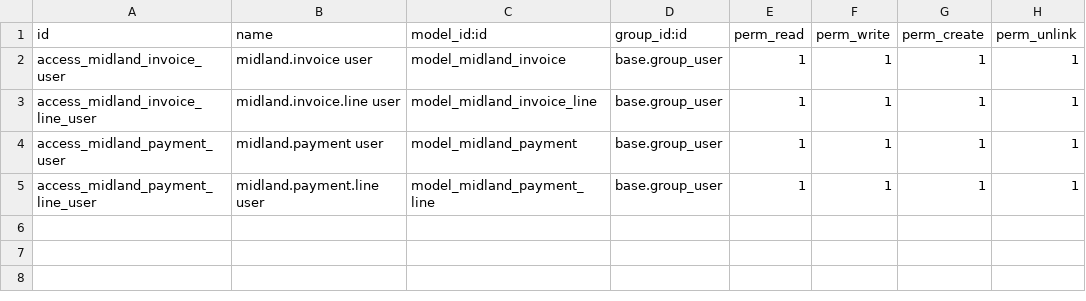
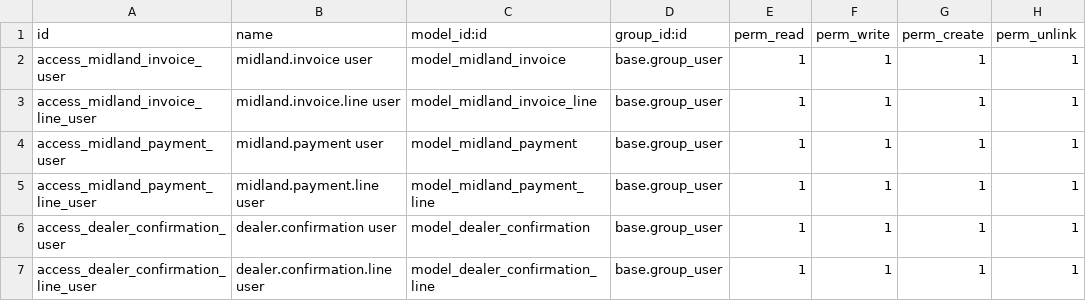
Before and after one commit to devopsaetos/midlanddev, a CSV file: midland_invoicing/security/ir.model.access.csv, drawn as a sheet.

```diff
--- a/midland_invoicing/security/ir.model.access.csv
+++ b/midland_invoicing/security/ir.model.access.csv
@@ -5 +5,3 @@ access_midland_payment_user,midland.payment user,model_midland_payment,base.grou
 access_midland_payment_line_user,midland.payment.line user,model_midland_payment_line,base.group_user,1,1,1,1
+access_dealer_confirmation_user,dealer.confirmation user,model_dealer_confirmation,base.group_user,1,1,1,1
+access_dealer_confirmation_line_user,dealer.confirmation.line user,model_dealer_confirmation_line,base.group_user,1,1,1,1
```
Also changed, not shown: 17 other files.
